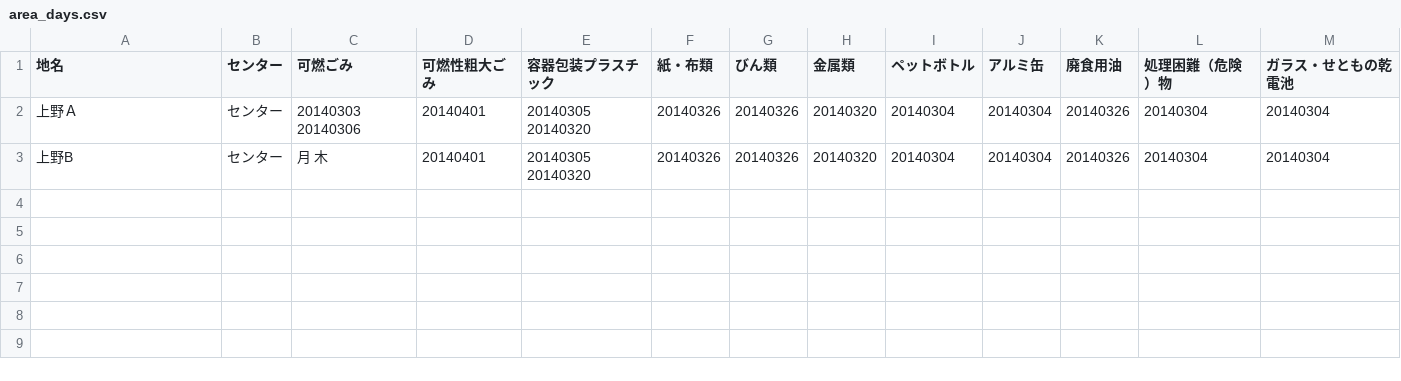
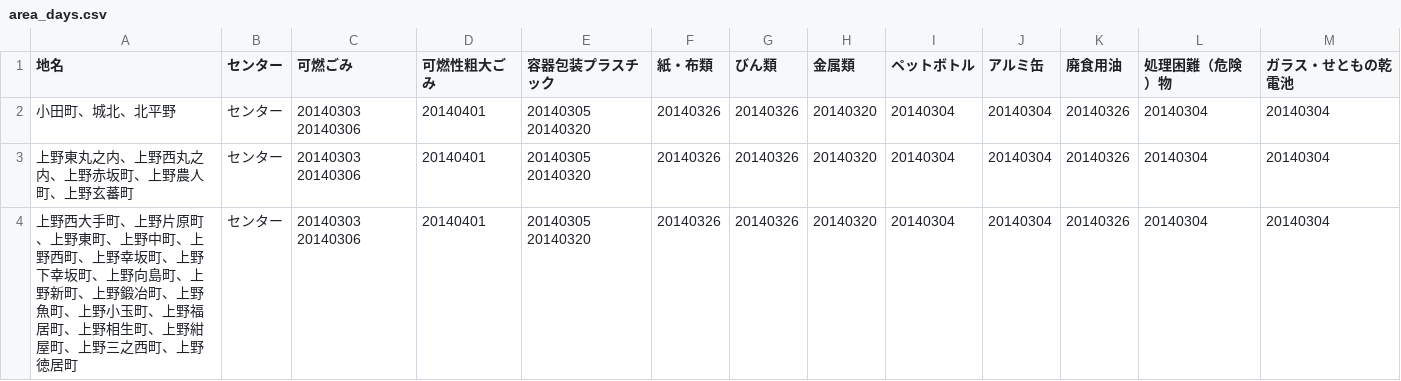
Before and after one commit to iga5374/5374, a CSV file: data/area_days.csv, drawn as a sheet.

Commit message:
Update area_days.csv

```diff
--- a/data/area_days.csv
+++ b/data/area_days.csv
@@ -1,3 +1,4 @@
 地名,センター,可燃ごみ,可燃性粗大ごみ,容器包装プラスチック,紙・布類,びん類,金属類,ペットボトル,アルミ缶,廃食用油,処理困難（危険）物,ガラス・せともの乾電池
-上野Ａ,センター,20140303 20140306,20140401,20140305 20140320,20140326,20140326,20140320,20140304,20140304,20140326,20140304,20140304
-上野B,センター,月 木,20140401,20140305 20140320,20140326,20140326,20140320,20140304,20140304,20140326,20140304,20140304
+小田町、城北、北平野,センター,20140303 20140306,20140401,20140305 20140320,20140326,20140326,20140320,20140304,20140304,20140326,20140304,20140304
+上野東丸之内、上野西丸之内、上野赤坂町、上野農人町、上野玄蕃町,センター,20140303 20140306,20140401,20140305 20140320,20140326,20140326,20140320,20140304,20140304,20140326,20140304,20140304
+上野西大手町、上野片原町、上野東町、上野中町、上野西町、上野幸坂町、上野下幸坂町、上野向島町、上野新町、上野鍛冶町、上野魚町、上野小玉町、上野福居町、上野相生町、上野紺屋町、上野三之西町、上野徳居町,センター,20140303 20140306,20140401,20140305 20140320,20140326,20140326,20140320,20140304,20140304,20140326,20140304,20140304
```
